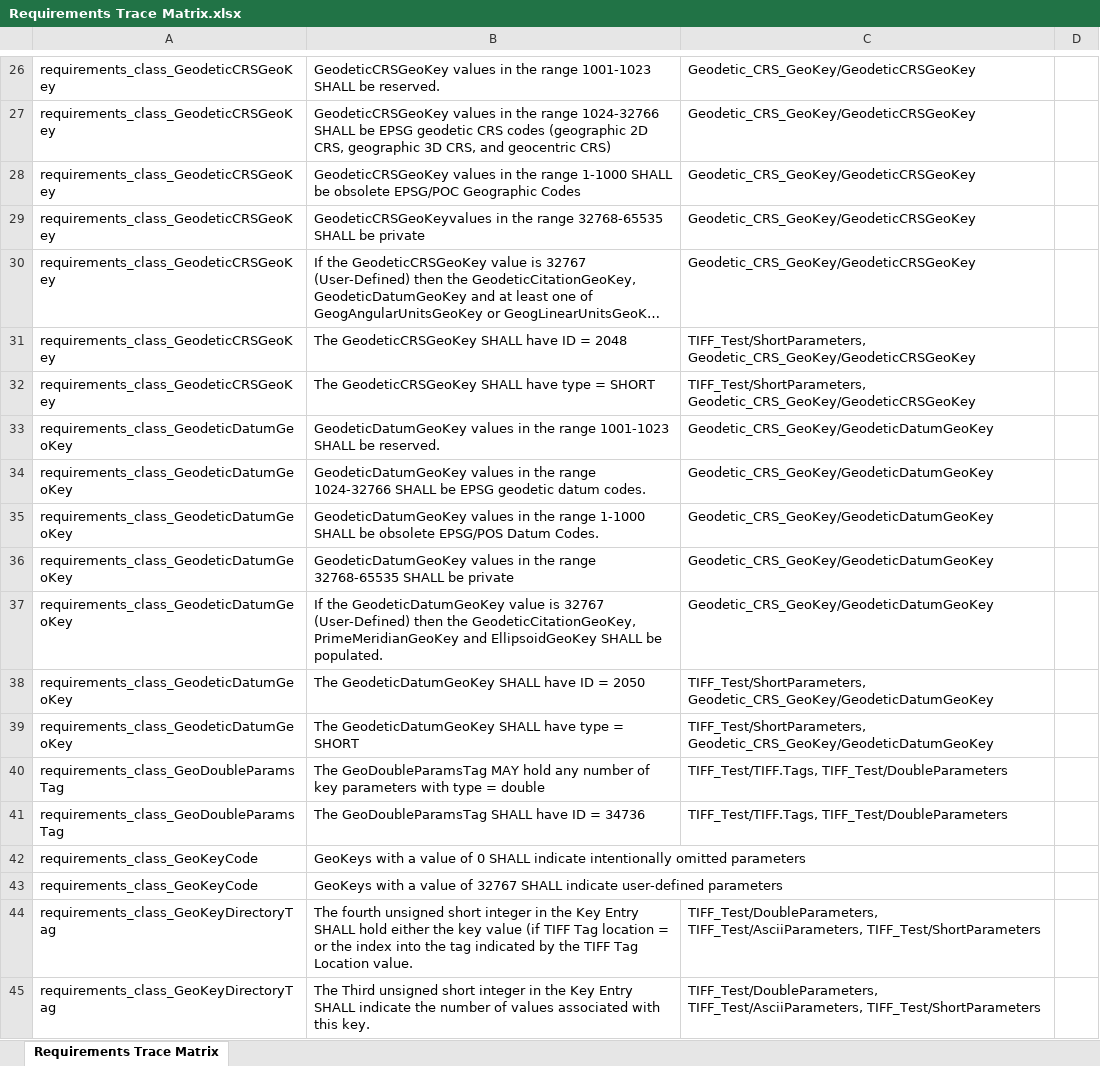
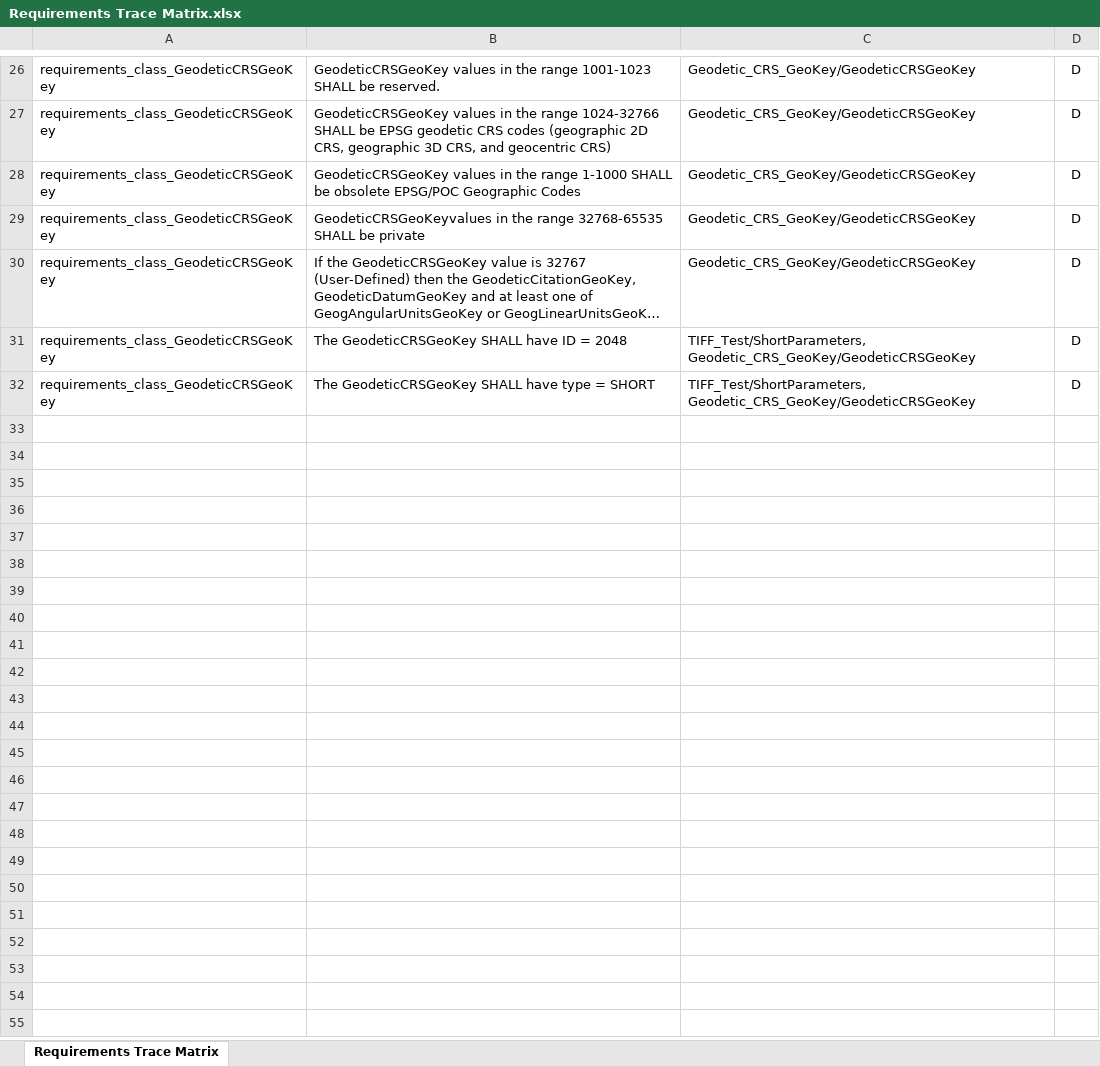
Before and after one commit to opengeospatial/ets-geotiff11, an Excel workbook: src/site/Requirements Trace Matrix.xlsx, sheet Requirements Trace Matrix, drawn as a sheet; only a part is shown, gaps mark what is left out; long unchanged cells end in …; values as stored, in another font and other column widths than the file's, no borders; table styles not drawn; the diff covers the shown part only; the diff names each change by its address in the sheet, - before the commit and + after, or states it on an @@ line.

Commit message:
Completed GeodeticCRSGeoKey, GTRasterTypeGeoKey

```diff
--- a/src/site/Requirements Trace Matrix.xlsx (sheet Requirements Trace Matrix)
+++ b/src/site/Requirements Trace Matrix.xlsx (sheet Requirements Trace Matrix)
-D26:D32: (empty)
+D26:D32: D
@@ row 33 hidden: requirements_class_GeodeticDatumGeoKey | GeodeticDatumGeoKey values in the range 1001-1023 SHALL be reserved. | Geodetic_CRS_GeoKey/GeodeticDatumGeoKey @@
@@ row 34 hidden: requirements_class_GeodeticDatumGeoKey | GeodeticDatumGeoKey values in the range 1024-32766 SHALL be EPSG geodetic datum codes. | Geodetic_CRS_GeoKey/GeodeticDatumGeoKey @@
@@ row 35 hidden: requirements_class_GeodeticDatumGeoKey | GeodeticDatumGeoKey values in the range 1-1000 SHALL be obsolete EPSG/POS Datum Codes. | Geodetic_CRS_GeoKey/GeodeticDatumGeoKey @@
@@ row 36 hidden: requirements_class_GeodeticDatumGeoKey | GeodeticDatumGeoKey values in the range 32768-65535 SHALL be private | Geodetic_CRS_GeoKey/GeodeticDatumGeoKey @@
@@ row 37 hidden: requirements_class_GeodeticDatumGeoKey | If the GeodeticDatumGeoKey value is 32767 (User-Defined) then the GeodeticCitationGeoKey, PrimeMeridianGeoKey and EllipsoidGeoKey SHALL be populated. | Geodetic_CRS_GeoKey/GeodeticDatumGeoKey @@
@@ row 38 hidden: requirements_class_GeodeticDatumGeoKey | The GeodeticDatumGeoKey SHALL have ID = 2050 | TIFF_Test/ShortParameters, Geodetic_CRS_GeoKey/GeodeticDatumGeoKey @@
@@ row 39 hidden: requirements_class_GeodeticDatumGeoKey | The GeodeticDatumGeoKey SHALL have type = SHORT | TIFF_Test/ShortParameters, Geodetic_CRS_GeoKey/GeodeticDatumGeoKey @@
@@ row 40 hidden: requirements_class_GeoDoubleParamsTag | The GeoDoubleParamsTag MAY hold any number of key parameters with type = double | TIFF_Test/TIFF.Tags, TIFF_Test/DoubleParameters @@
@@ row 41 hidden: requirements_class_GeoDoubleParamsTag | The GeoDoubleParamsTag SHALL have ID = 34736 | TIFF_Test/TIFF.Tags, TIFF_Test/DoubleParameters @@
@@ row 42 hidden: requirements_class_GeoKeyCode | GeoKeys with a value of 0 SHALL indicate intentionally omitted parameters @@
@@ row 43 hidden: requirements_class_GeoKeyCode | GeoKeys with a value of 32767 SHALL indicate user-defined parameters @@
@@ row 44 hidden: requirements_class_GeoKeyDirectoryTag | The fourth unsigned short integer in the Key Entry SHALL hold either the key value (if TIFF Tag location = or the index into the tag indicated by the TIFF Tag Location value. | TIFF_Test/DoubleParameters, TIFF_Test/AsciiParameters, TIFF_Test/ShortParameters @@
@@ row 45 hidden: requirements_class_GeoKeyDirectoryTag | The Third unsigned short integer in the Key Entry SHALL indicate the number of values associated with this key. | TIFF_Test/DoubleParameters, TIFF_Test/AsciiParameters, TIFF_Test/ShortParameters @@
```
Also changed, not shown: 12 removed rows and 145 hidden or unhidden rows elsewhere in this sheet, hidden cells, 4 other files.
